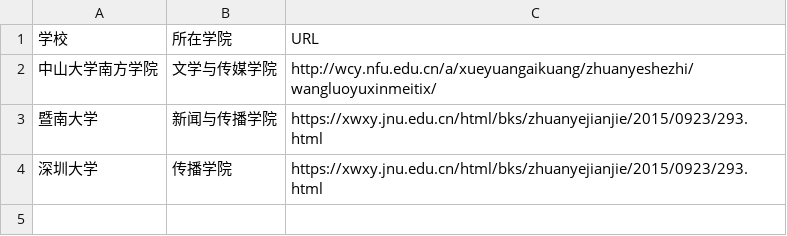
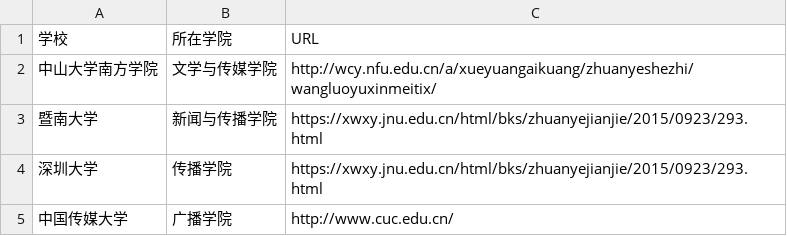
Before and after one commit to yelena-helen/techcollab_19_final, a CSV file: list.csv, drawn as a sheet; the diff names each change by its address in the sheet, - before the commit and + after, or states it on an @@ line.

Commit message:
新增中国传媒大学

```diff
--- a/list.csv
+++ b/list.csv
+row 5: 中国传媒大学 | 广播学院 | http://www.cuc.edu.cn/
```
